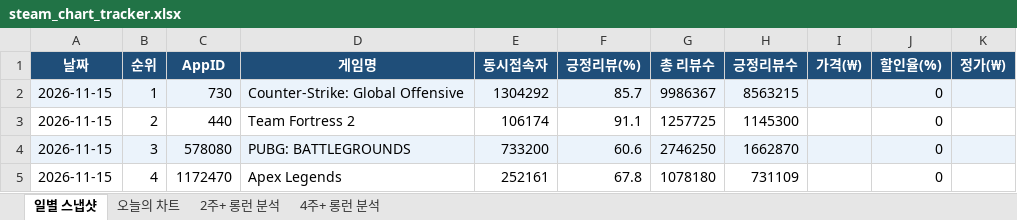
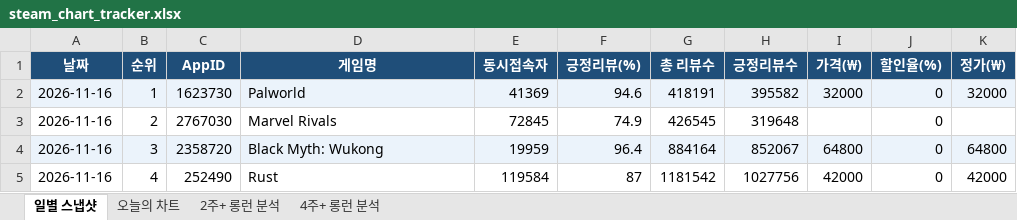
Before and after one commit to yunahro0513/steam-tracker, an Excel workbook: steam_chart_tracker.xlsx, sheet 일별 스냅샷, drawn as a sheet; only a part is shown; values as stored, in another font and other column widths than the file's, no borders; the diff covers the shown part only; the diff names each change by its address in the sheet, - before the commit and + after, or states it on an @@ line.

```diff
--- a/steam_chart_tracker.xlsx (sheet 일별 스냅샷)
+++ b/steam_chart_tracker.xlsx (sheet 일별 스냅샷)
-A2:A5 (날짜): 2026-11-15
+A2:A5 (날짜): 2026-11-16
-C2 (AppID): 730
+C2 (AppID): 1623730
-D2 (게임명): Counter-Strike: Global Offensive
+D2 (게임명): Palworld
-E2 (동시접속자): 1304292
+E2 (동시접속자): 41369
-F2 (긍정리뷰(%)): 85.7
+F2 (긍정리뷰(%)): 94.6
-G2 (총 리뷰수): 9986367
+G2 (총 리뷰수): 418191
-H2 (긍정리뷰수): 8563215
+H2 (긍정리뷰수): 395582
-I2 (가격(₩)): (empty)
+I2 (가격(₩)): 32000
-K2 (정가(₩)): (empty)
+K2 (정가(₩)): 32000
-C3 (AppID): 440
+C3 (AppID): 2767030
-D3 (게임명): Team Fortress 2
+D3 (게임명): Marvel Rivals
-E3 (동시접속자): 106174
+E3 (동시접속자): 72845
-F3 (긍정리뷰(%)): 91.1
+F3 (긍정리뷰(%)): 74.9
-G3 (총 리뷰수): 1257725
+G3 (총 리뷰수): 426545
-H3 (긍정리뷰수): 1145300
+H3 (긍정리뷰수): 319648
-C4 (AppID): 578080
+C4 (AppID): 2358720
-D4 (게임명): PUBG: BATTLEGROUNDS
+D4 (게임명): Black Myth: Wukong
-E4 (동시접속자): 733200
+E4 (동시접속자): 19959
-F4 (긍정리뷰(%)): 60.6
+F4 (긍정리뷰(%)): 96.4
-G4 (총 리뷰수): 2746250
+G4 (총 리뷰수): 884164
-H4 (긍정리뷰수): 1662870
+H4 (긍정리뷰수): 852067
-I4 (가격(₩)): (empty)
+I4 (가격(₩)): 64800
-K4 (정가(₩)): (empty)
+K4 (정가(₩)): 64800
-C5 (AppID): 1172470
+C5 (AppID): 252490
-D5 (게임명): Apex Legends
+D5 (게임명): Rust
-E5 (동시접속자): 252161
+E5 (동시접속자): 119584
-F5 (긍정리뷰(%)): 67.8
+F5 (긍정리뷰(%)): 87
-G5 (총 리뷰수): 1078180
+G5 (총 리뷰수): 1181542
-H5 (긍정리뷰수): 731109
+H5 (긍정리뷰수): 1027756
-I5 (가격(₩)): (empty)
+I5 (가격(₩)): 42000
-K5 (정가(₩)): (empty)
+K5 (정가(₩)): 42000
```
Also changed, not shown: 405 edited cells elsewhere in this sheet, sheet 오늘의 차트, sheet 2주+ 롱런 분석, sheet 4주+ 롱런 분석, 1 other file.
